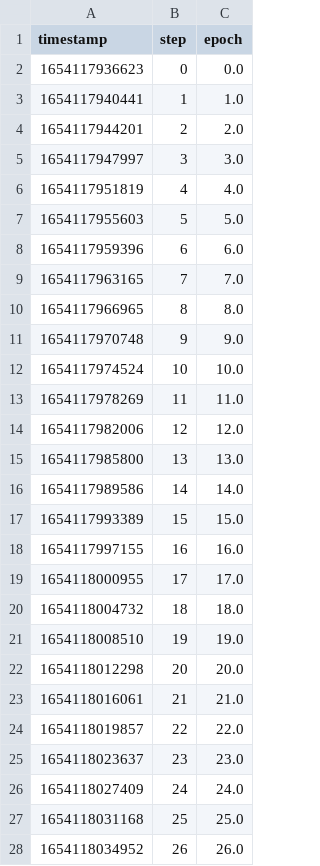
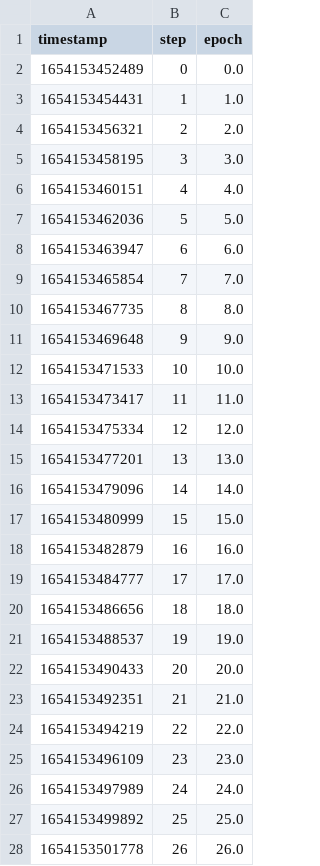
Before and after one commit to LaurenzBeck/music-processing-challenge, a TSV file: dvclive/scalars/epoch.tsv, drawn as a sheet; only a part is shown; the diff covers the shown part only.

```diff
--- a/dvclive/scalars/epoch.tsv
+++ b/dvclive/scalars/epoch.tsv
@@ -1,28 +1,28 @@
 timestamp	step	epoch
-1654117936623	0	0.0
-1654117940441	1	1.0
-1654117944201	2	2.0
-1654117947997	3	3.0
-1654117951819	4	4.0
-1654117955603	5	5.0
-1654117959396	6	6.0
-1654117963165	7	7.0
-1654117966965	8	8.0
-1654117970748	9	9.0
-1654117974524	10	10.0
-1654117978269	11	11.0
-1654117982006	12	12.0
-1654117985800	13	13.0
-1654117989586	14	14.0
-1654117993389	15	15.0
-1654117997155	16	16.0
-1654118000955	17	17.0
-1654118004732	18	18.0
-1654118008510	19	19.0
-1654118012298	20	20.0
-1654118016061	21	21.0
-1654118019857	22	22.0
-1654118023637	23	23.0
-1654118027409	24	24.0
-1654118031168	25	25.0
-1654118034952	26	26.0
+1654153452489	0	0.0
+1654153454431	1	1.0
+1654153456321	2	2.0
+1654153458195	3	3.0
+1654153460151	4	4.0
+1654153462036	5	5.0
+1654153463947	6	6.0
+1654153465854	7	7.0
+1654153467735	8	8.0
+1654153469648	9	9.0
+1654153471533	10	10.0
+1654153473417	11	11.0
+1654153475334	12	12.0
+1654153477201	13	13.0
+1654153479096	14	14.0
+1654153480999	15	15.0
+1654153482879	16	16.0
+1654153484777	17	17.0
+1654153486656	18	18.0
+1654153488537	19	19.0
+1654153490433	20	20.0
+1654153492351	21	21.0
+1654153494219	22	22.0
+1654153496109	23	23.0
+1654153497989	24	24.0
+1654153499892	25	25.0
+1654153501778	26	26.0
```
Also changed, not shown: 5 edited cells elsewhere in this file, dvclive/scalars/accuracy.tsv, dvclive/scalars/f1/score.tsv, 11 other files.
